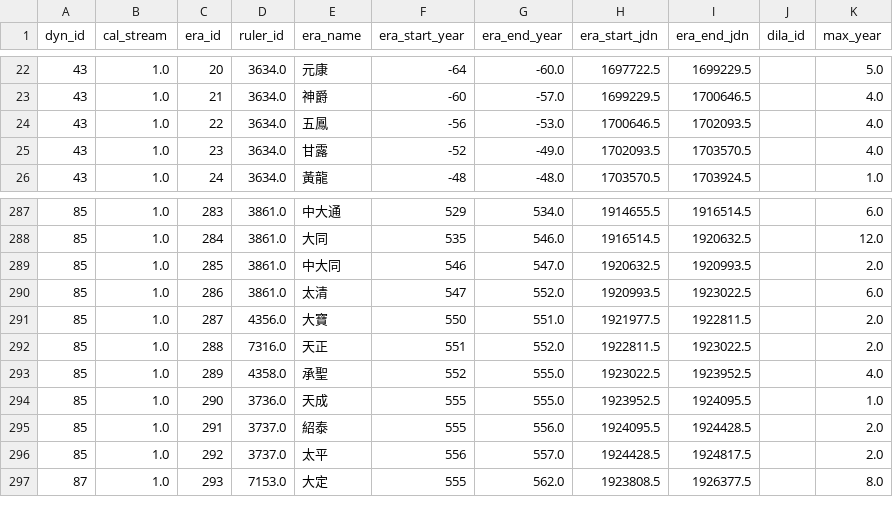
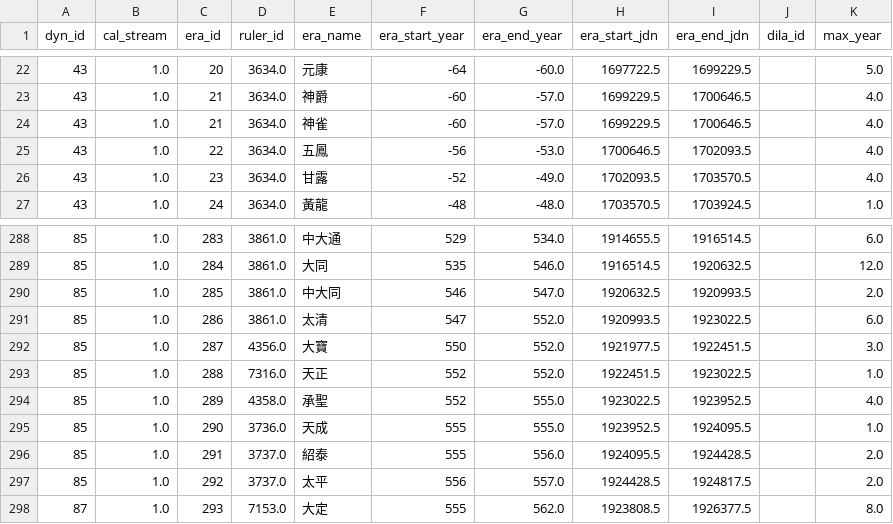
Before and after one commit to PotatoSinology/sanmiao, a CSV file: src/sanmiao/data/era_table.csv, drawn as a sheet; only a part is shown, gaps mark what is left out.

```diff
--- a/src/sanmiao/data/era_table.csv
+++ b/src/sanmiao/data/era_table.csv
@@ -23,2 +23,3 @@ dyn_id,cal_stream,era_id,ruler_id,era_name,era_start_year,era_end_year,era_start
 43,1.0,21,3634.0,神爵,-60,-57.0,1699229.5,1700646.5,,4.0
+43,1.0,21,3634.0,神雀,-60,-57.0,1699229.5,1700646.5,,4.0
 43,1.0,22,3634.0,五鳳,-56,-53.0,1700646.5,1702093.5,,4.0
@@ -290,4 +291,4 @@ dyn_id,cal_stream,era_id,ruler_id,era_name,era_start_year,era_end_year,era_start
 85,1.0,286,3861.0,太清,547,552.0,1920993.5,1923022.5,,6.0
-85,1.0,287,4356.0,大寶,550,551.0,1921977.5,1922811.5,,2.0
-85,1.0,288,7316.0,天正,551,552.0,1922811.5,1923022.5,,2.0
+85,1.0,287,4356.0,大寶,550,552.0,1921977.5,1922451.5,,3.0
+85,1.0,288,7316.0,天正,552,552.0,1922451.5,1923022.5,,1.0
 85,1.0,289,4358.0,承聖,552,555.0,1923022.5,1923952.5,,4.0
```
Also changed, not shown: 4 other files.
